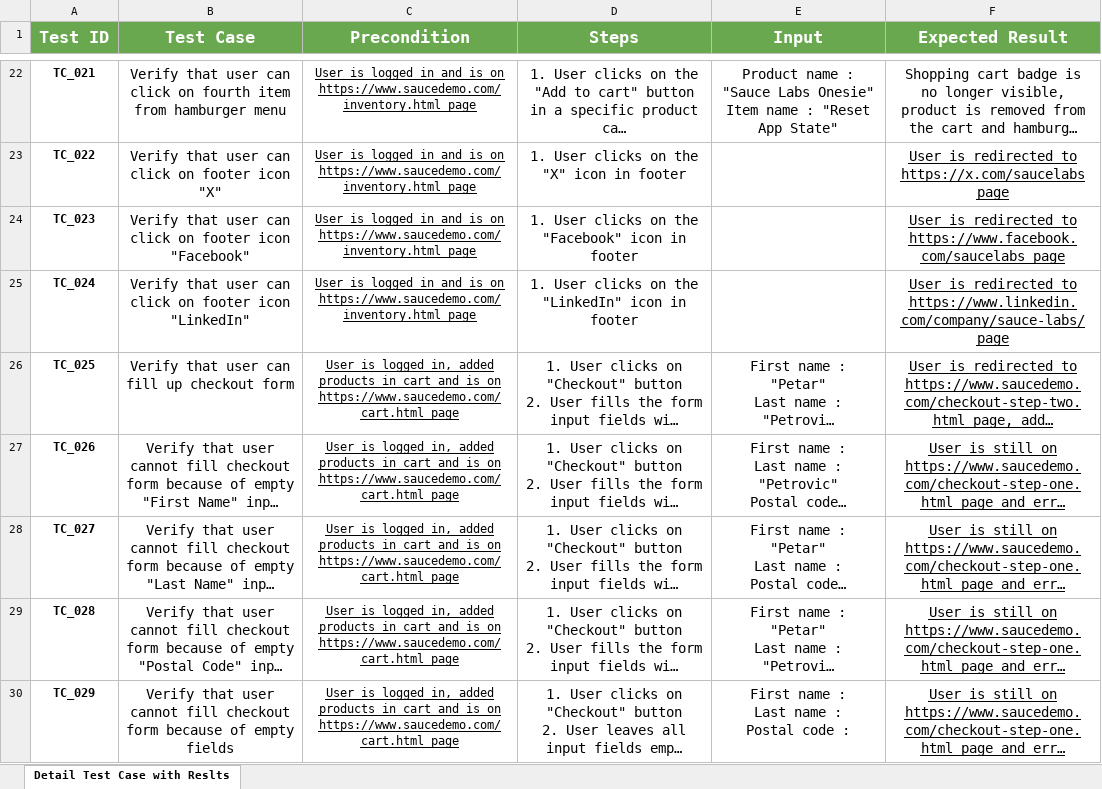
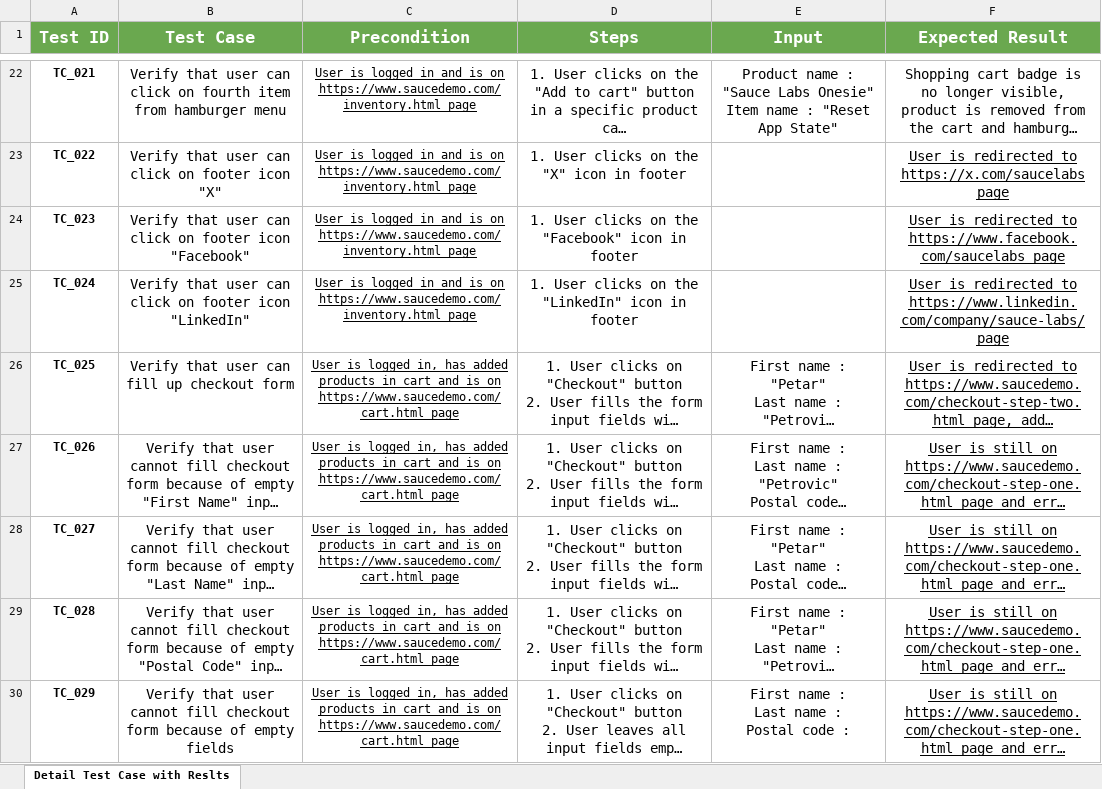
Before and after one commit to mrnikola01/saucedemo-project-automation, an Excel workbook: Saucedemo Test Cases.xlsx, sheet Detail Test Case with Reslts, drawn as a sheet; only a part is shown, gaps mark what is left out; long unchanged cells end in …; values as stored, in another font and other column widths than the file's, no borders; charts and pictures not drawn; the diff covers the shown part only; the diff names each change by its address in the sheet, - before the commit and + after, or states it on an @@ line.

Commit message:
Update excel manual test cases

```diff
--- a/Saucedemo Test Cases.xlsx (sheet Detail Test Case with Reslts)
+++ b/Saucedemo Test Cases.xlsx (sheet Detail Test Case with Reslts)
-C26:C30 (Precondition): …logged in, added products…
+C26:C30 (Precondition): …logged in, has added products…
```
Also changed, not shown: 4 edited cells elsewhere in this sheet.
